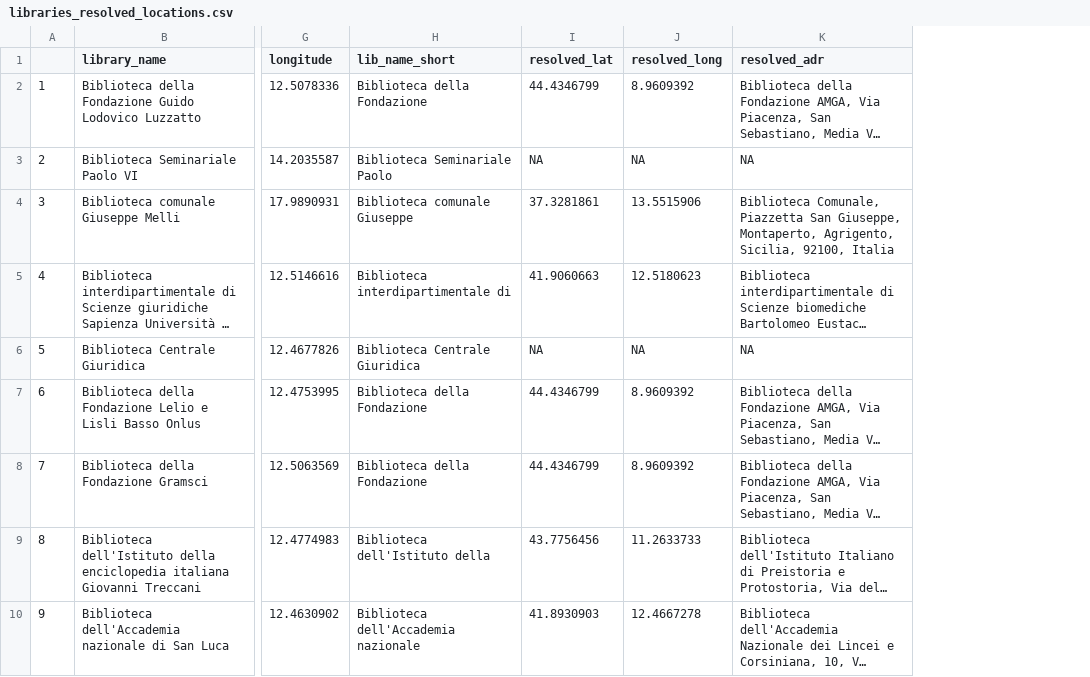
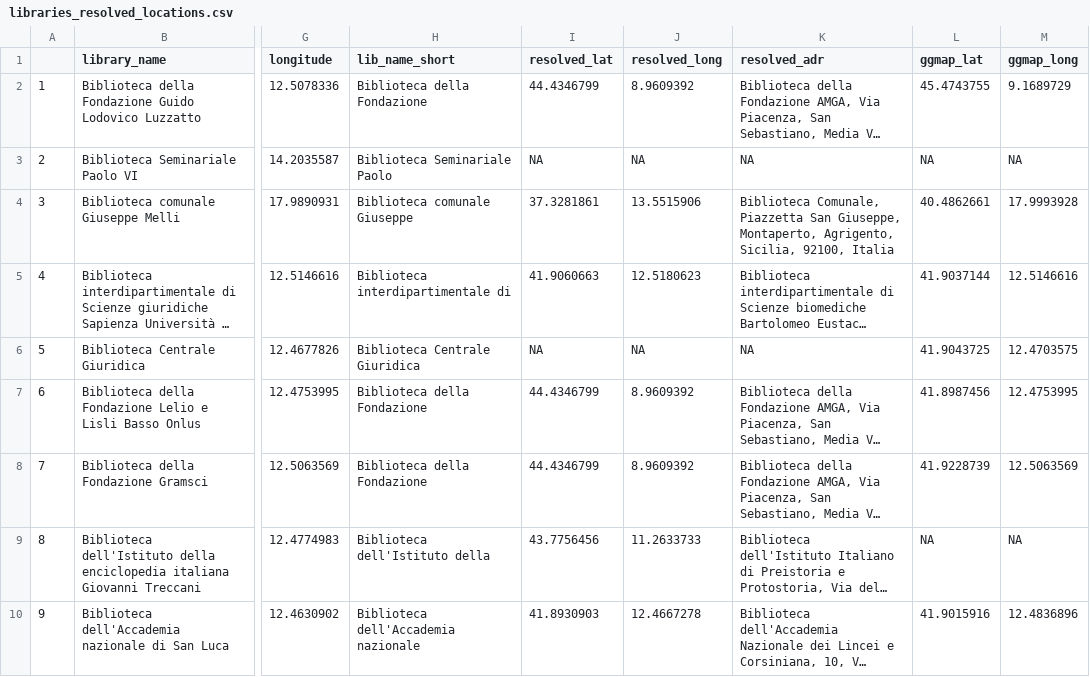
Before and after one commit to fedecoluzzi/Italianlibrariesmap, a CSV file: data/libraries_resolved_locations.csv, drawn as a sheet; only a part is shown, gaps mark what is left out; long unchanged cells end in …; the diff names each change by its address in the sheet, - before the commit and + after, or states it on an @@ line.

```diff
--- a/data/libraries_resolved_locations.csv
+++ b/data/libraries_resolved_locations.csv
+column L (ggmap_lat), rows 2-10: 45.4743755 | NA | 40.4862661 | 41.9037144 | 41.9043725 | 41.8987456 | 41.9228739 | NA | 41.9015916
+column M (ggmap_long), rows 2-10: 9.1689729 | NA | 17.9993928 | 12.5146616 | 12.4703575 | 12.4753995 | 12.5063569 | NA | 12.4836896
```
Also changed, not shown: 1 other file.
